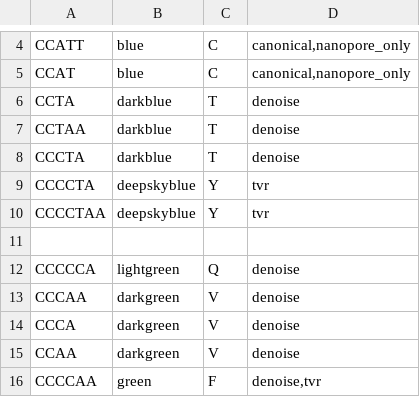
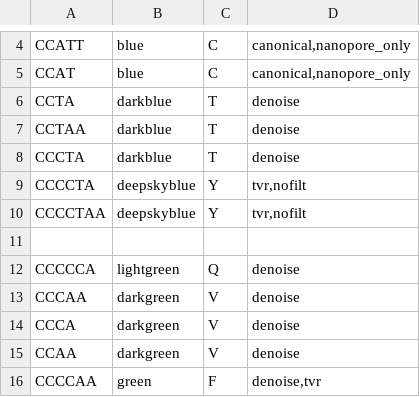
Before and after one commit to zstephens/telogator2, a TSV file: resources/kmers.tsv, drawn as a sheet; only a part is shown, gaps mark what is left out.

```diff
--- a/resources/kmers.tsv
+++ b/resources/kmers.tsv
@@ -8,4 +8,4 @@ CCTAA	darkblue	T	denoise
 CCCTA	darkblue	T	denoise
-CCCCTA	deepskyblue	Y	tvr
-CCCCTAA	deepskyblue	Y	tvr
+CCCCTA	deepskyblue	Y	tvr,nofilt
+CCCCTAA	deepskyblue	Y	tvr,nofilt
 
```
Also changed, not shown: 1 other file.
